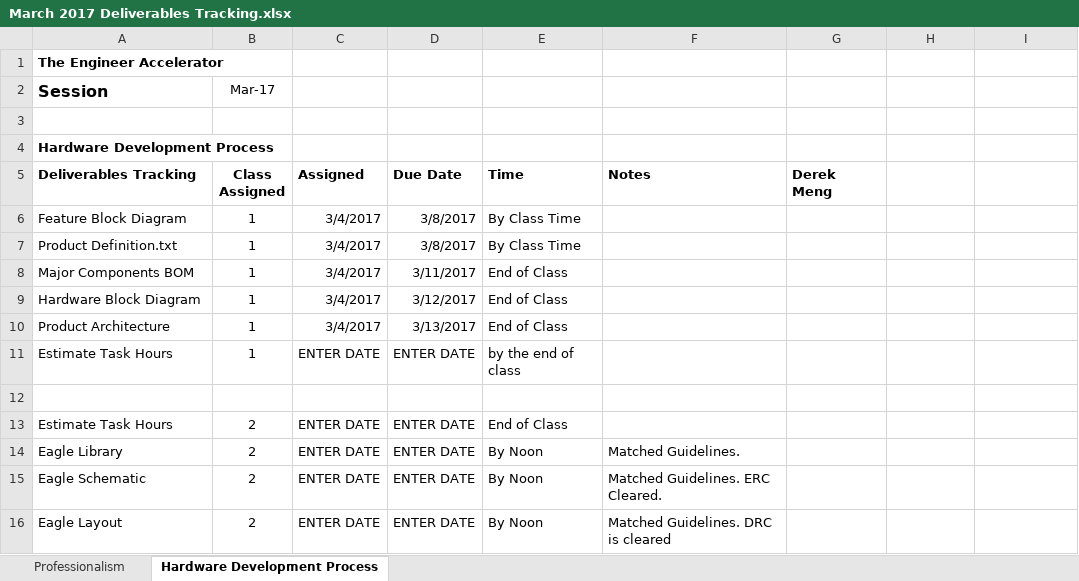
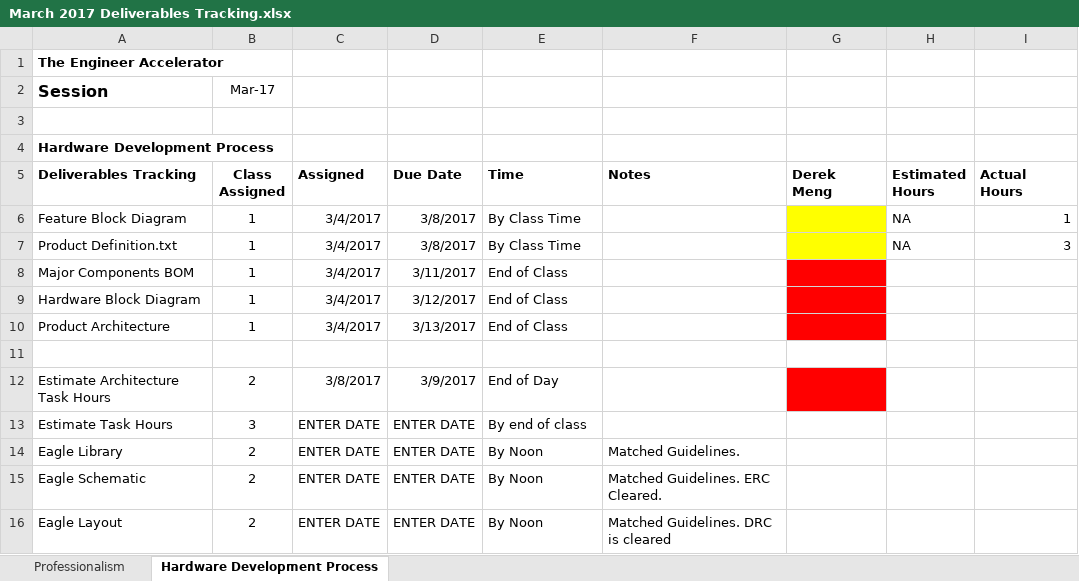
Before and after one commit to theengineeraccelerator/2017-March, an Excel workbook: PM/March 2017 Deliverables Tracking.xlsx, sheet Hardware Development Process, drawn as a sheet; only a part is shown; values as stored, in another font and other column widths than the file's, no borders; removed rows and columns are numbered as before the commit, all else as after; the diff names each change by its address in the sheet, - before the commit and + after, or states it on an @@ line.

Commit message:
Updated Deliverables tracking and added Task Enumeration

```diff
--- a/PM/March 2017 Deliverables Tracking.xlsx (sheet Hardware Development Process)
+++ b/PM/March 2017 Deliverables Tracking.xlsx (sheet Hardware Development Process)
-H5: (empty)
+H5: Estimated Hours
-I5: (empty)
+I5: Actual Hours
-G6:G7 fill: none
+G6:G7 fill: #FFFF00
-H6:H7 (Estimated Hours): (empty)
+H6:H7 (Estimated Hours): NA
-I6 (Actual Hours): (empty)
+I6 (Actual Hours): 1
-I7 (Actual Hours): (empty)
+I7 (Actual Hours): 3
-G8:G10 fill: none
+G8:G10 fill: #FF0000
-row 11: Estimate Task Hours | 1 | ENTER DATE | ENTER DATE | by the end of class
+row 12: Estimate Architecture Task Hours | 2 | 3/8/2017 | 3/9/2017 | End of Day
-B13 (Class Assigned): 2
+B13 (Class Assigned): 3
-E13 (Time): End of Class
+E13 (Time): By end of class
```
Also changed, not shown: sheet Professionalism, 2 other files.
